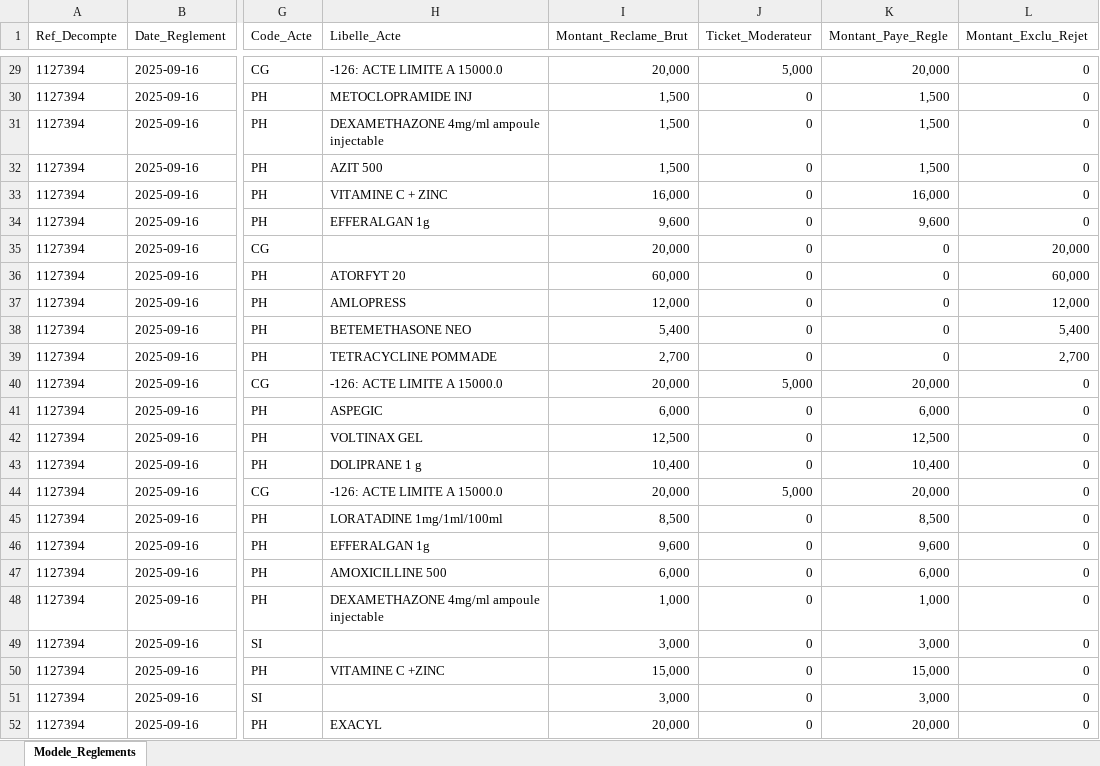
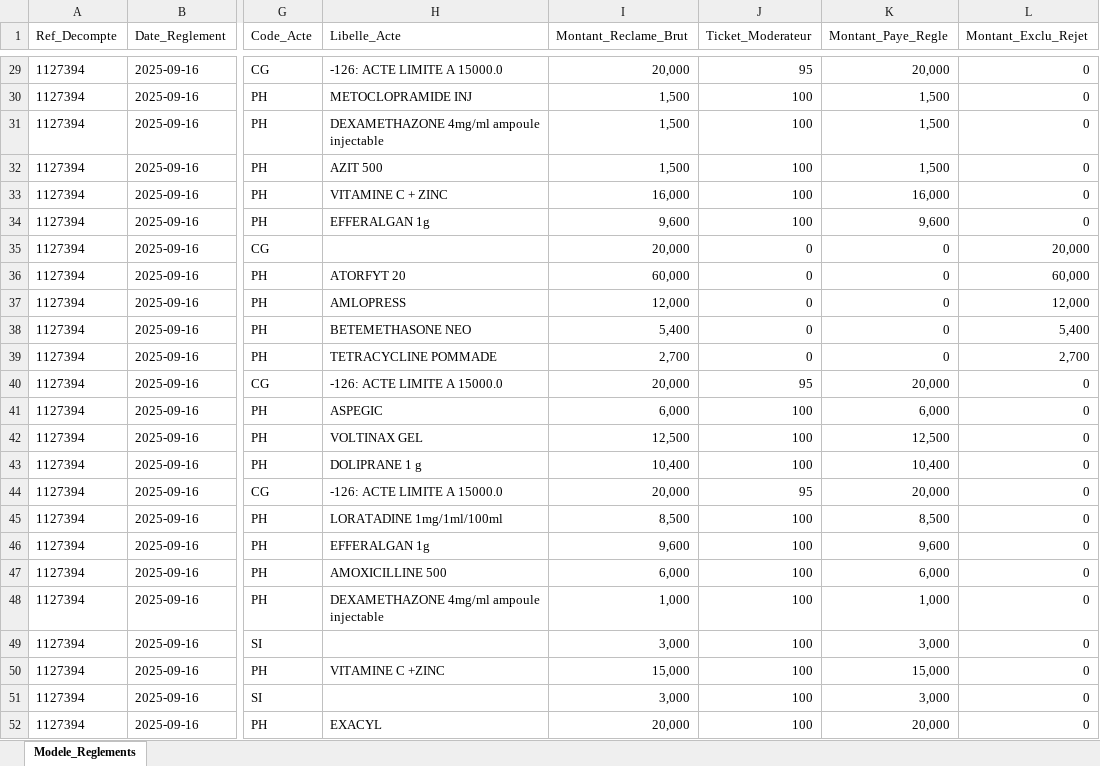
Before and after one commit to MAHARITSE/IMPORTATION, an Excel workbook: PAIEMENT CLIENT/BSA/2025/16-09-25 BSA 2025 05-06-25 à 29-07-25 MONTANT 777 650Ar.xlsx, sheet Modele_Reglements, drawn as a sheet; only a part is shown, gaps mark what is left out; values as stored, in another font and other column widths than the file's, no borders; the diff covers the shown part only; the diff names each change by its address in the sheet, - before the commit and + after, or states it on an @@ line.

Commit message:
fix(BSA): corriger mapping Ticket_Moderateur et ajouter vérification de cohérence
- Ticket_Moderateur = Tx (%) au lieu de TPG (taux de prise en charge)
- Montant_Reclame_Brut = FR.REELS
- Montant_Paye_Regle = REMB
- Montant_Exclu_Rejet = NON_REMB - TPG (montant exclu réel)
- Ajout d'un contrôle de cohérence automatique par ligne :
  FR.REELS = REMB + (NON_REMB - TPG)
- Documentation mise à jour (VERIFICATION_BSA.md, RESUME_MODIFICATIONS_BSA.txt)

Co-authored-by: arena-agent <297053741+arena-agent@users.noreply.github.com>

```diff
--- a/PAIEMENT CLIENT/BSA/2025/16-09-25 BSA 2025 05-06-25 à 29-07-25 MONTANT 777 650Ar.xlsx (sheet Modele_Reglements)
+++ b/PAIEMENT CLIENT/BSA/2025/16-09-25 BSA 2025 05-06-25 à 29-07-25 MONTANT 777 650Ar.xlsx (sheet Modele_Reglements)
-J29 (Ticket_Moderateur): 5,000
+J29 (Ticket_Moderateur): 95
-J30:J34 (Ticket_Moderateur): 0
+J30:J34 (Ticket_Moderateur): 100
-J40 (Ticket_Moderateur): 5,000
+J40 (Ticket_Moderateur): 95
-J41:J43 (Ticket_Moderateur): 0
+J41:J43 (Ticket_Moderateur): 100
-J44 (Ticket_Moderateur): 5,000
+J44 (Ticket_Moderateur): 95
-J45:J52 (Ticket_Moderateur): 0
+J45:J52 (Ticket_Moderateur): 100
```
Also changed, not shown: 27 edited cells elsewhere in this sheet, 3 other files.
